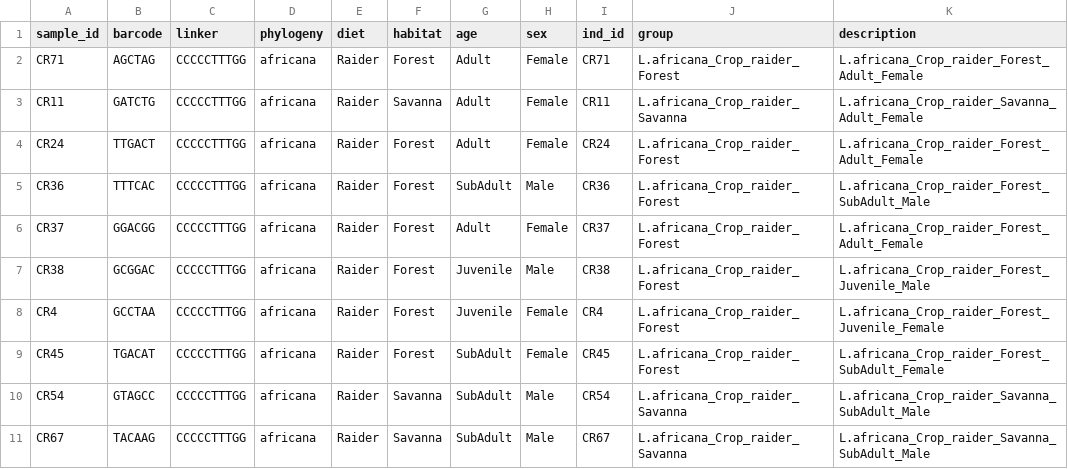
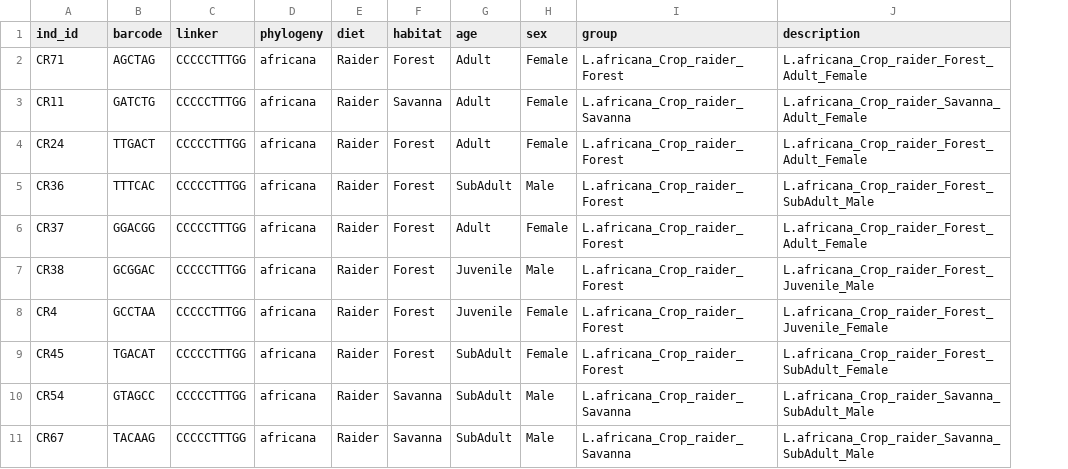
Before and after one commit to jcg5g9/Elephant_Microbiome, a TSV file: raw_data/metadata.tsv, drawn as a sheet; only a part is shown; the diff names each change by its address in the sheet, - before the commit and + after, or states it on an @@ line.

```diff
--- a/raw_data/metadata.tsv
+++ b/raw_data/metadata.tsv
-column I (ind_id), rows 2-11: CR71 | CR11 | CR24 | CR36 | CR37 | CR38 | CR4 | CR45 | CR54 | CR67
-A1: sample_id
+A1: ind_id
```
Also changed, not shown: 9 other files.
